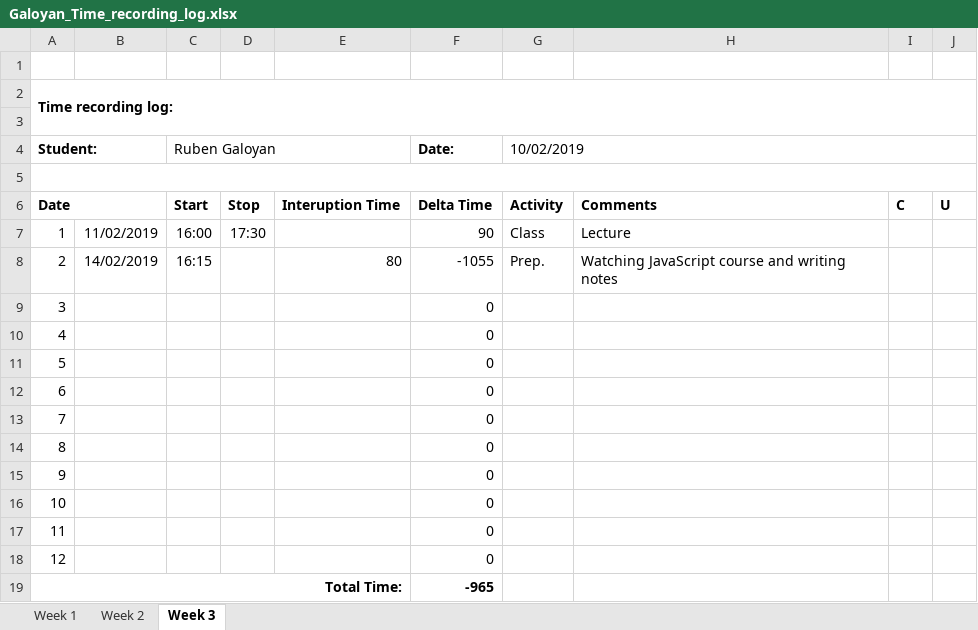
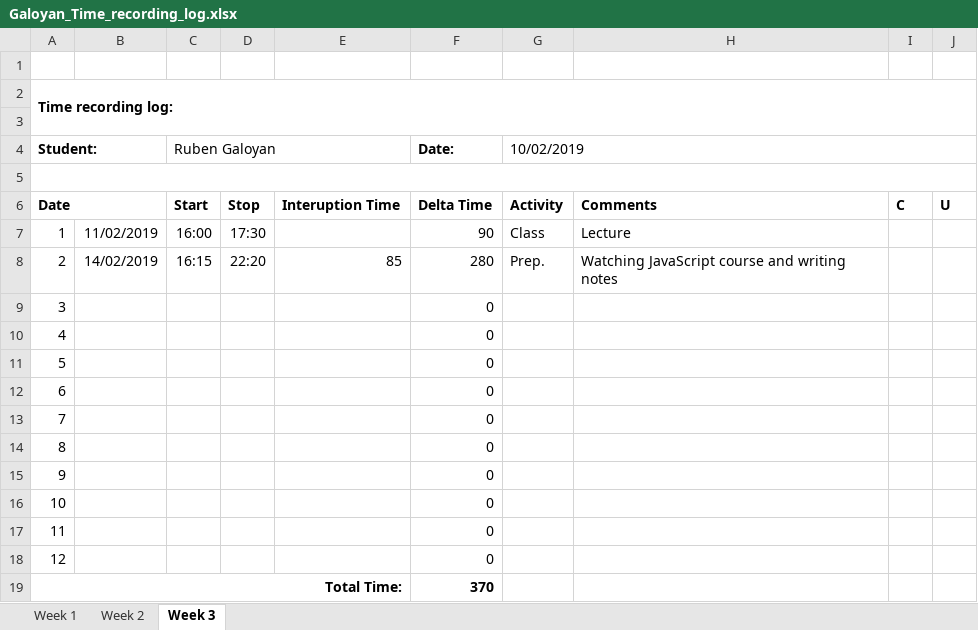
Before and after one commit to AllHaif/ISA2, an Excel workbook: Galoyan_Time_recording_log.xlsx, sheet Week 3, drawn as a sheet; values as stored, in another font and other column widths than the file's, no borders; the diff names each change by its address in the sheet, - before the commit and + after, or states it on an @@ line.

Commit message:
Log update

```diff
--- a/Galoyan_Time_recording_log.xlsx (sheet Week 3)
+++ b/Galoyan_Time_recording_log.xlsx (sheet Week 3)
-D8: (empty)
+D8: 22:20
-E8: 80
+E8: 85
-F8 (Date:): -1055
+F8 (Date:): 280
-F19 (Date:): -965
+F19 (Date:): 370
```
